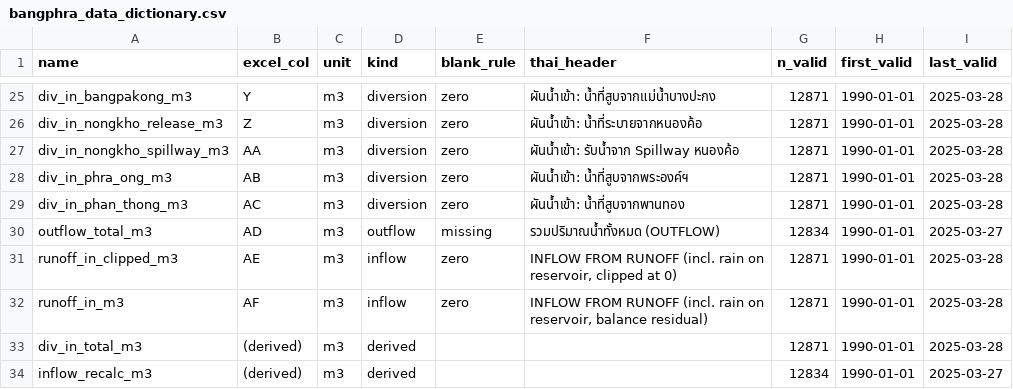
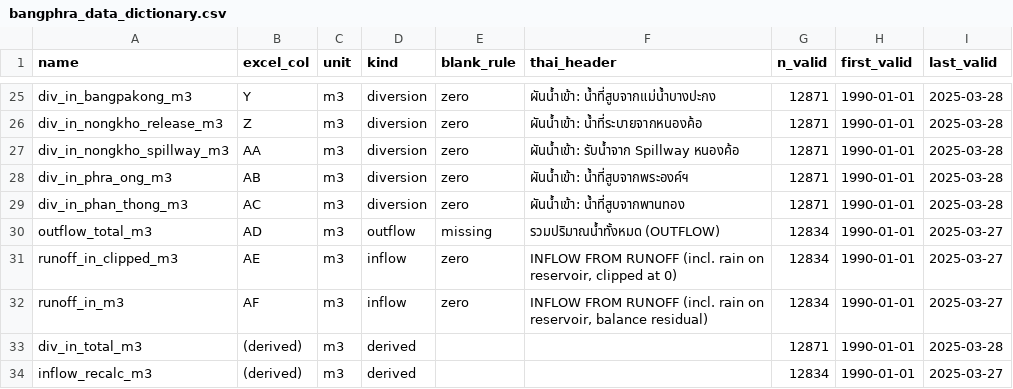
Before and after one commit to Dynamis-d-Arc/Water-Demand-Management, a CSV file: data/clean/bangphra_data_dictionary.csv, drawn as a sheet; only a part is shown, gaps mark what is left out.

```diff
--- a/data/clean/bangphra_data_dictionary.csv
+++ b/data/clean/bangphra_data_dictionary.csv
@@ -30,4 +30,4 @@ div_in_phan_thong_m3,AC,m3,diversion,zero,ผันน้ำเข้า: น้
 outflow_total_m3,AD,m3,outflow,missing,รวมปริมาณน้ำทั้งหมด (OUTFLOW),12834,1990-01-01,2025-03-27
-runoff_in_clipped_m3,AE,m3,inflow,zero,"INFLOW FROM RUNOFF (incl. rain on reservoir, clipped at 0)",12871,1990-01-01,2025-03-28
-runoff_in_m3,AF,m3,inflow,zero,"INFLOW FROM RUNOFF (incl. rain on reservoir, balance residual)",12871,1990-01-01,2025-03-28
+runoff_in_clipped_m3,AE,m3,inflow,zero,"INFLOW FROM RUNOFF (incl. rain on reservoir, clipped at 0)",12834,1990-01-01,2025-03-27
+runoff_in_m3,AF,m3,inflow,zero,"INFLOW FROM RUNOFF (incl. rain on reservoir, balance residual)",12834,1990-01-01,2025-03-27
 div_in_total_m3,(derived),m3,derived,,,12871,1990-01-01,2025-03-28
```
Also changed, not shown: data/clean/bangphra_flags.csv, 26 other files.
